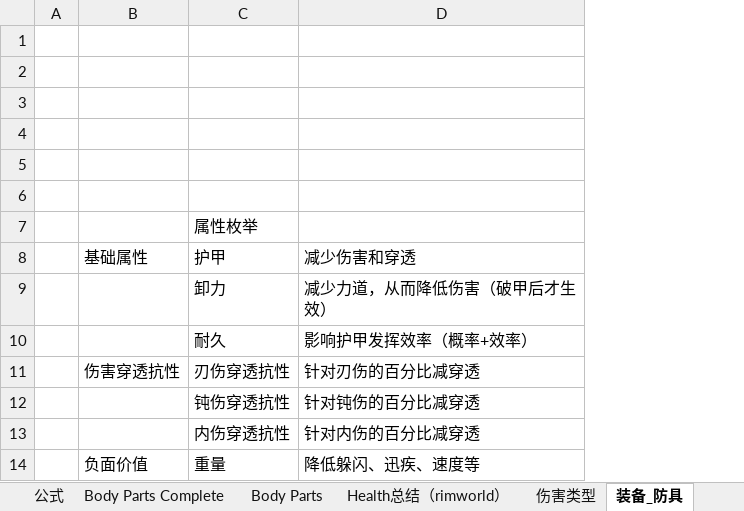
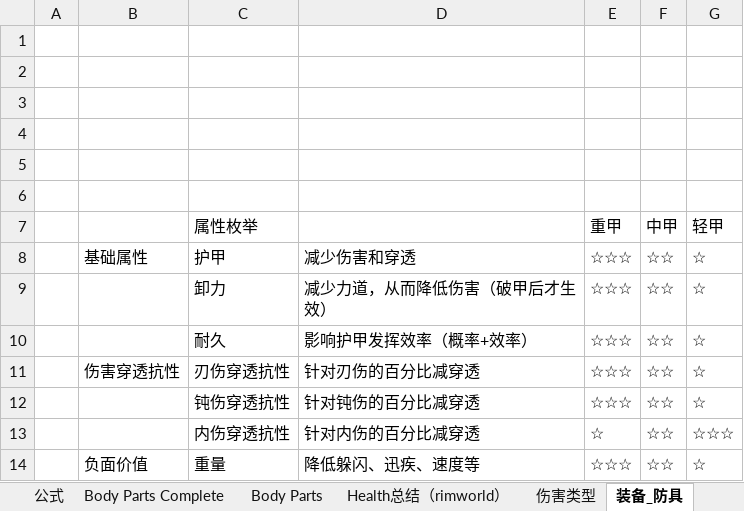
Before and after one commit to potsh/Gongfu-World, an Excel workbook: Assets/Doc/方块江湖.xlsx, sheet 装备_防具, drawn as a sheet; values as stored, in another font and other column widths than the file's, no borders; the diff names each change by its address in the sheet, - before the commit and + after, or states it on an @@ line.

```diff
--- a/Assets/Doc/方块江湖.xlsx (sheet 装备_防具)
+++ b/Assets/Doc/方块江湖.xlsx (sheet 装备_防具)
+column E (重甲), rows 8-14: ☆☆☆ | ☆☆☆ | ☆☆☆ | ☆☆☆ | ☆☆☆ | ☆ | ☆☆☆
+column F (中甲), rows 8-14: all ☆☆
+column G (轻甲), rows 8-14: ☆ | ☆ | ☆ | ☆ | ☆ | ☆☆☆ | ☆
```
Also changed, not shown: sheet 基本概念, sheet 公式, other sheet tabs, Assets/Data/excel/功法数据表.xlsx, 6 other files.
